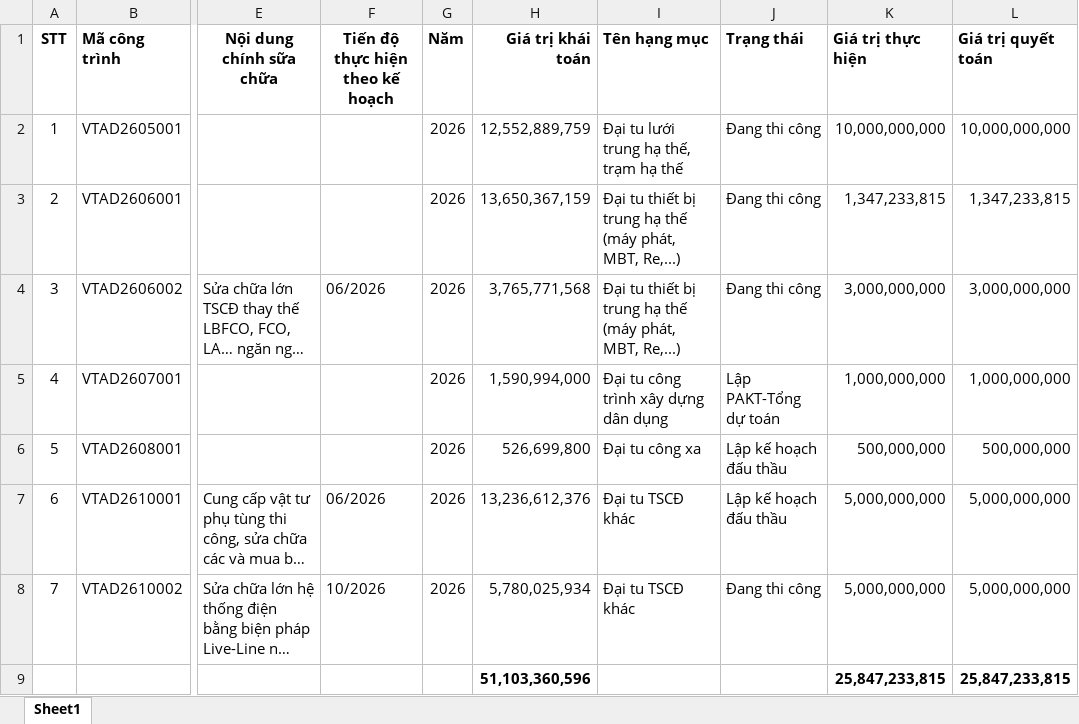
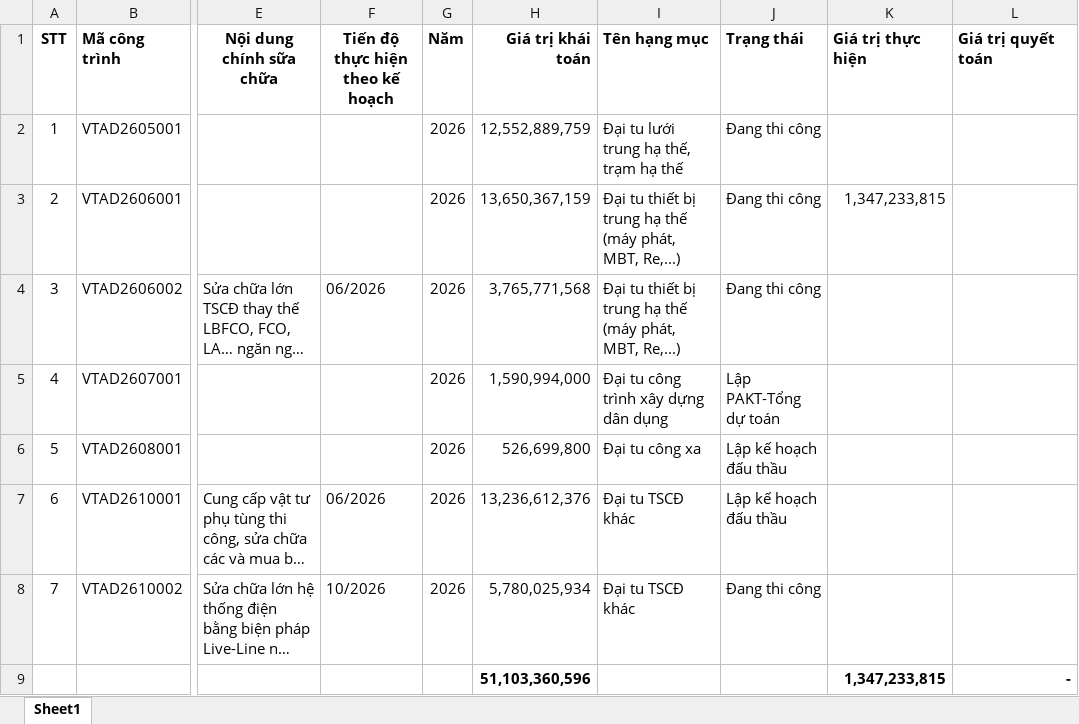
Before and after one commit to tuanhoangminhxx812-arch/BC_SCL, an Excel workbook: Tong Hop.xlsx, sheet Sheet1, drawn as a sheet; only a part is shown, gaps mark what is left out; long unchanged cells end in …; values as stored, in another font and other column widths than the file's, no borders; table styles not drawn; the diff names each change by its address in the sheet, - before the commit and + after, or states it on an @@ line.

```diff
--- a/Tong Hop.xlsx (sheet Sheet1)
+++ b/Tong Hop.xlsx (sheet Sheet1)
-K2 (Giá trị thực hiện): 10,000,000,000
+K2 (Giá trị thực hiện): (empty)
-L2 (Giá trị quyết toán): 10,000,000,000
+L2 (Giá trị quyết toán): (empty)
-L3 (Giá trị quyết toán): 1,347,233,815
+L3 (Giá trị quyết toán): (empty)
-K4 (Giá trị thực hiện): 3,000,000,000
+K4 (Giá trị thực hiện): (empty)
-L4 (Giá trị quyết toán): 3,000,000,000
+L4 (Giá trị quyết toán): (empty)
-K5 (Giá trị thực hiện): 1,000,000,000
+K5 (Giá trị thực hiện): (empty)
-L5 (Giá trị quyết toán): 1,000,000,000
+L5 (Giá trị quyết toán): (empty)
-K6 (Giá trị thực hiện): 500,000,000
+K6 (Giá trị thực hiện): (empty)
-L6 (Giá trị quyết toán): 500,000,000
+L6 (Giá trị quyết toán): (empty)
-K7:K8 (Giá trị thực hiện): 5,000,000,000
+K7:K8 (Giá trị thực hiện): (empty)
-L7:L8 (Giá trị quyết toán): 5,000,000,000
+L7:L8 (Giá trị quyết toán): (empty)
-K9 (Giá trị thực hiện): 25,847,233,815
+K9 (Giá trị thực hiện): 1,347,233,815
-L9 (Giá trị quyết toán): 25,847,233,815
+L9 (Giá trị quyết toán): -
```
Also changed, not shown: 1 other file.
